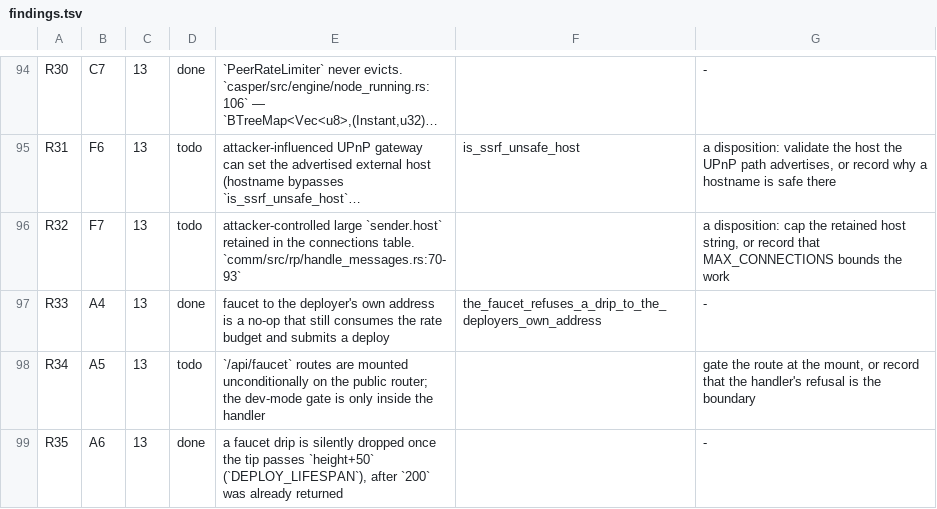
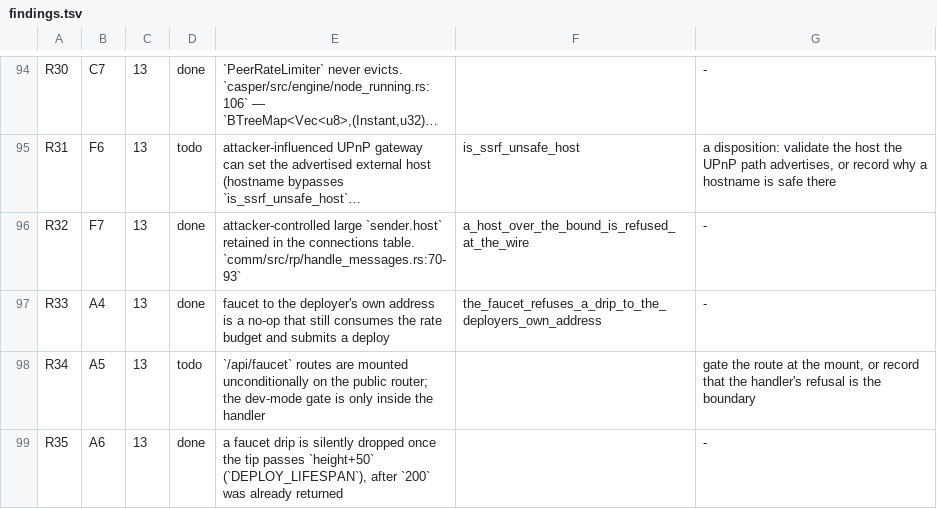
Before and after one commit to aixaria0/rchain-rust, a TSV file: spec/findings.tsv, drawn as a sheet; only a part is shown, gaps mark what is left out; long unchanged cells end in …; the diff names each change by its address in the sheet, - before the commit and + after, or states it on an @@ line.

Commit message:
audit: the host a peer sends is bounded where it enters, not where it is stored (R32)
`MAX_CONNECTIONS = 1024` caps how many peers the connections table holds, **not how large one is** — so
a peer could put a host of the wire's maximum size in a routing `Node` and have it retained verbatim,
1024 of them on a table held in memory.

`PeerNode::from_node` now refuses a host over `MAX_HOST_BYTES` (256). **Why 256 is derived rather
than chosen:** the DNS limit for a hostname is 253 bytes and the longest IP literal is 45, so the
bound admits everything dialable and refuses what cannot be a host at all.

**Why the boundary and not the table.** `add_conn` returns a `Vec<PeerNode>`, not a `Result`, so it
has no way to report a refusal — and applying the bound there would still parse and hold 1024
oversized strings before evicting them. `from_node` already returns `Result` for the two ports, so the
refusal lands where the value enters and the oversized string never becomes a `PeerNode`.

**Falsified both ways.** With the bound's condition forced false, exactly one test reddens:
`a_host_over_the_bound_is_refused_at_the_wire`. Its second arm is the one that matters for a bound —
a **253-byte hostname, the DNS maximum, must still be admitted** — so the refusal cannot pass for a
boundary that rejects everything. `rchain-comm` (134 tests) and `cargo check --workspace` are green
either side.

```diff
--- a/spec/findings.tsv
+++ b/spec/findings.tsv
-D96: todo
+D96: done
-F96: (empty)
+F96: a_host_over_the_bound_is_refused_at_the_wire
-G96: a disposition: cap the retained host string, or record that MAX_CONNECTIONS bounds the work
+G96: -
```
Also changed, not shown: 3 other files.
